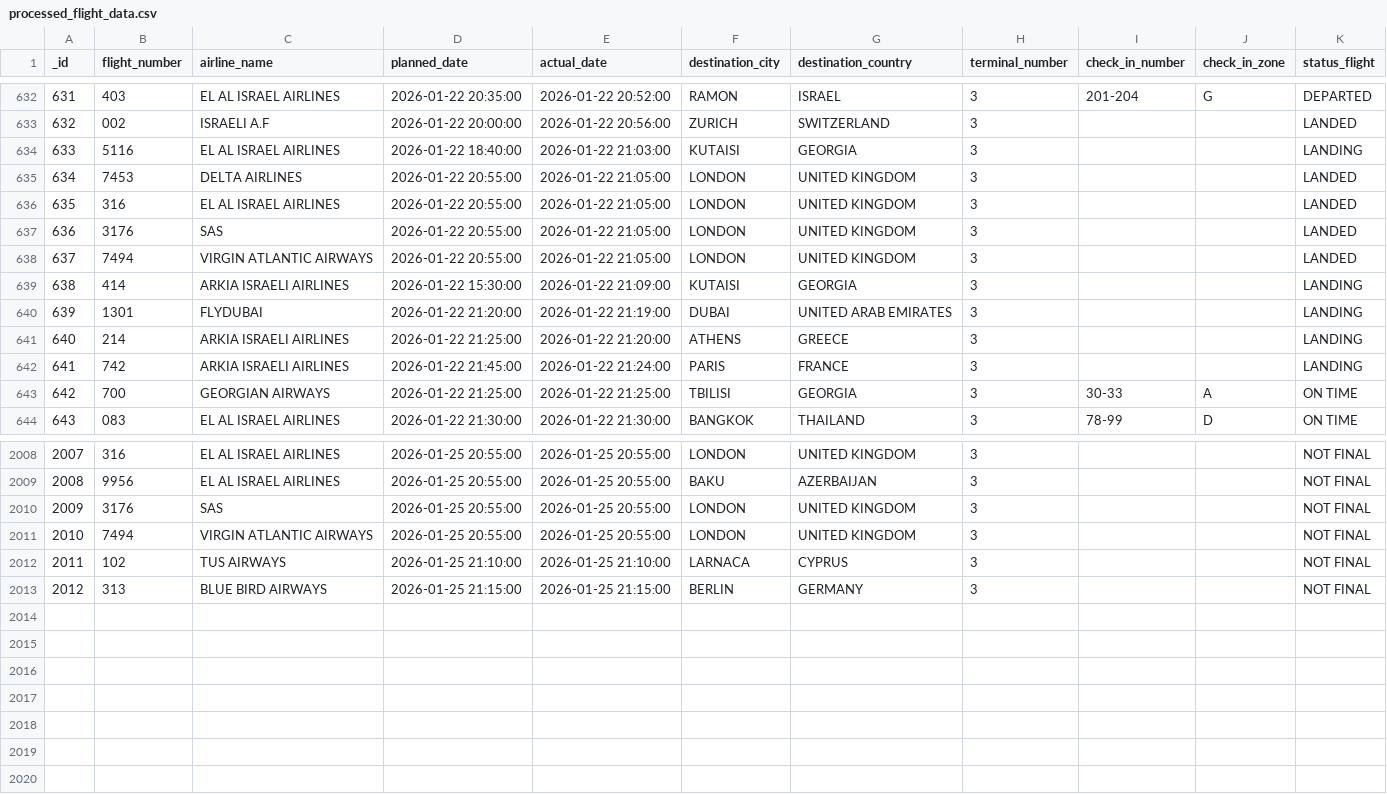
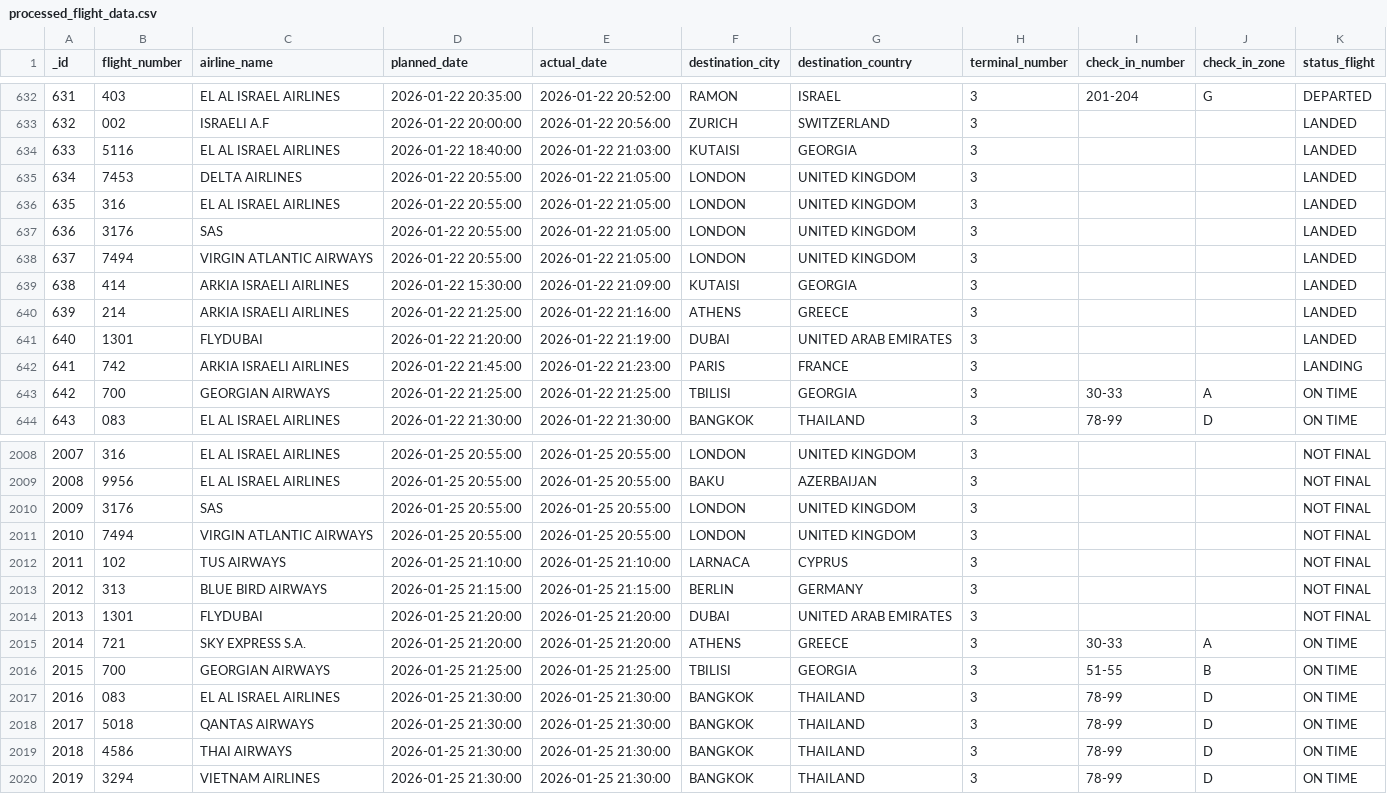
Before and after one commit to bardavidlubovsky/flight-data-pipeline, a CSV file: output/processed_flight_data.csv, drawn as a sheet; only a part is shown, gaps mark what is left out; removed rows and columns are numbered as before the commit, all else as after; the diff names each change by its address in the sheet, - before the commit and + after, or states it on an @@ line.

```diff
--- a/output/processed_flight_data.csv
+++ b/output/processed_flight_data.csv
-K634 (status_flight): LANDING
+K634 (status_flight): LANDED
-K639 (status_flight): LANDING
+K639 (status_flight): LANDED
+row 640: 639 | 214 | ARKIA ISRAELI AIRLINES | 2026-01-22 21:25:00 | 2026-01-22 21:16:00 | ATHENS | GREECE | 3 |  |  | LANDED
@@ column A (_id) renumbered in row 641 @@
-K641 (status_flight): LANDING
+K641 (status_flight): LANDED
-row 641: 640 | 214 | ARKIA ISRAELI AIRLINES | 2026-01-22 21:25:00 | 2026-01-22 21:20:00 | ATHENS | GREECE | 3 |  |  | LANDING
-E642 (actual_date): 2026-01-22 21:24:00
+E642 (actual_date): 2026-01-22 21:23:00
+row 2014: 2013 | 1301 | FLYDUBAI | 2026-01-25 21:20:00 | 2026-01-25 21:20:00 | DUBAI | UNITED ARAB EMIRATES | 3 |  |  | NOT FINAL
+row 2015: 2014 | 721 | SKY EXPRESS S.A. | 2026-01-25 21:20:00 | 2026-01-25 21:20:00 | ATHENS | GREECE | 3 | 30-33 | A | ON TIME
+row 2016: 2015 | 700 | GEORGIAN AIRWAYS | 2026-01-25 21:25:00 | 2026-01-25 21:25:00 | TBILISI | GEORGIA | 3 | 51-55 | B | ON TIME
+row 2017: 2016 | 083 | EL AL ISRAEL AIRLINES | 2026-01-25 21:30:00 | 2026-01-25 21:30:00 | BANGKOK | THAILAND | 3 | 78-99 | D | ON TIME
+row 2018: 2017 | 5018 | QANTAS AIRWAYS | 2026-01-25 21:30:00 | 2026-01-25 21:30:00 | BANGKOK | THAILAND | 3 | 78-99 | D | ON TIME
+row 2019: 2018 | 4586 | THAI AIRWAYS | 2026-01-25 21:30:00 | 2026-01-25 21:30:00 | BANGKOK | THAILAND | 3 | 78-99 | D | ON TIME
+row 2020: 2019 | 3294 | VIETNAM AIRLINES | 2026-01-25 21:30:00 | 2026-01-25 21:30:00 | BANGKOK | THAILAND | 3 | 78-99 | D | ON TIME
```
